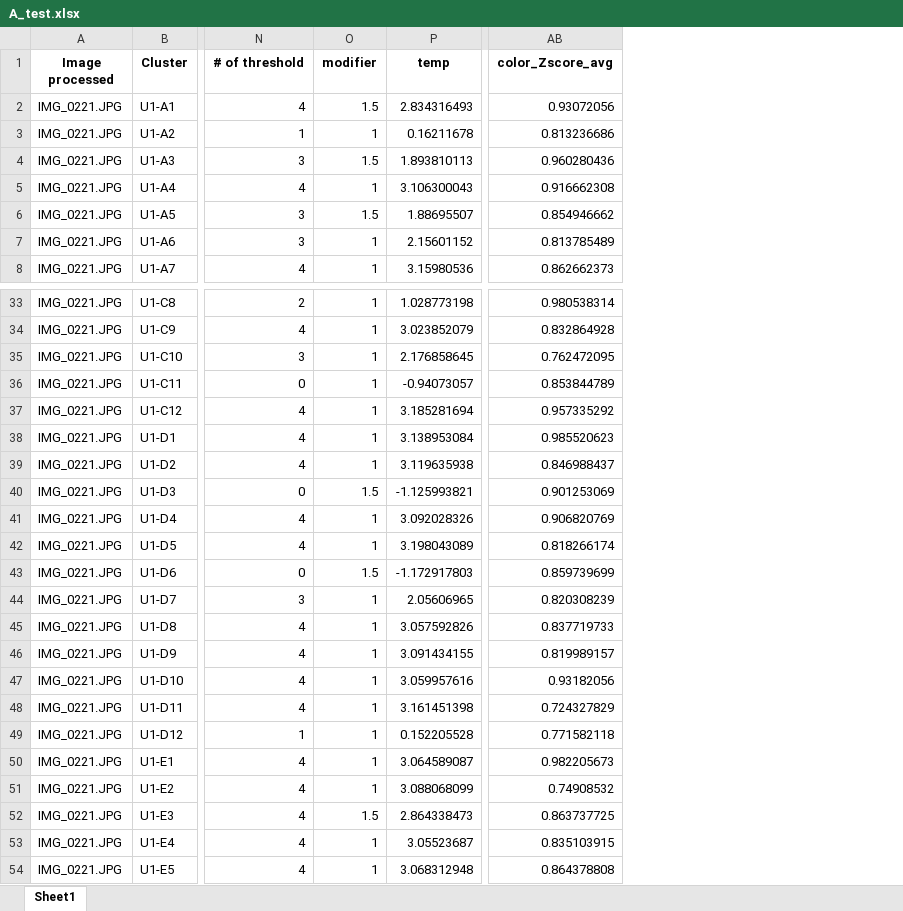
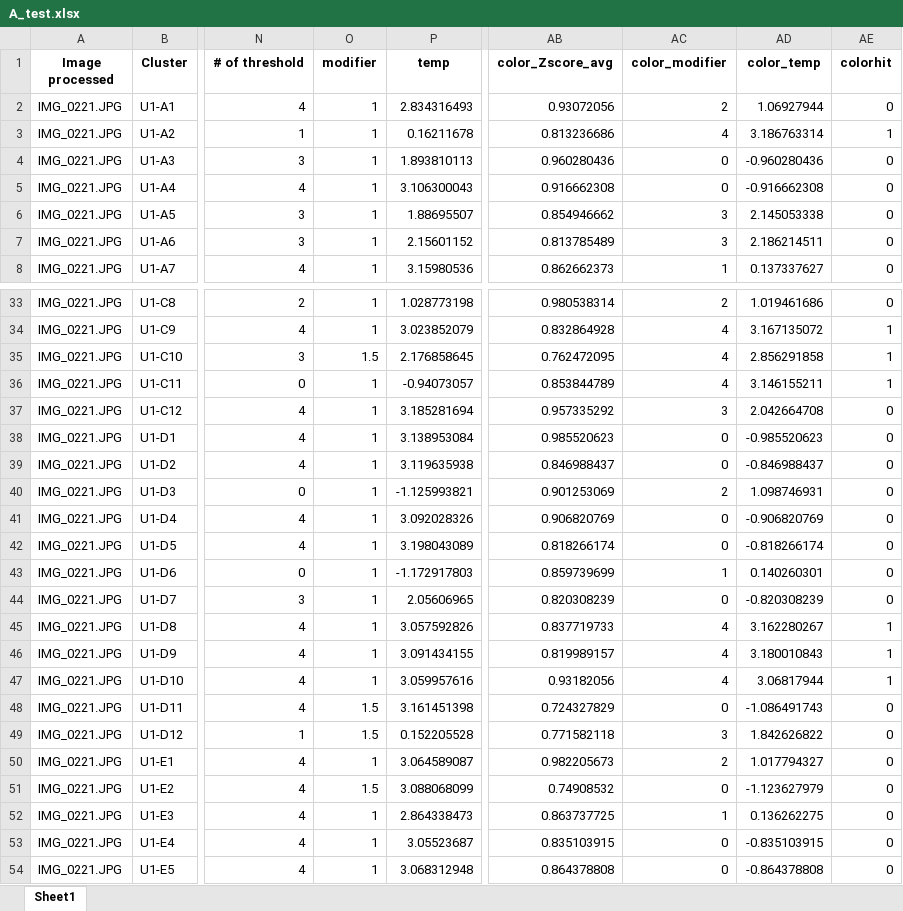
Before and after one commit to GregGlickert/YeastClassification, an Excel workbook: A_test.xlsx, sheet Sheet1, drawn as a sheet; only a part is shown, gaps mark what is left out; values as stored, in another font and other column widths than the file's, no borders; the diff covers the shown part only; the diff names each change by its address in the sheet, - before the commit and + after, or states it on an @@ line.

```diff
--- a/A_test.xlsx (sheet Sheet1)
+++ b/A_test.xlsx (sheet Sheet1)
+column AC (color_modifier), rows 2-8: 2 | 4 | 0 | 0 | 3 | 3 | 1; rows 33-54: 2 | 4 | 4 | 4 | 3 | 0 | 0 | 2 | 0 | 0 | 1 | 0 | 4 | 4 | 4 | 0 | 3 | 2 | 0 | 1 | 0 | 0
+column AD (color_temp), rows 2-8: 1.06927944 | 3.186763314 | -0.960280436 | -0.916662308 | 2.145053338 | 2.186214511 | 0.137337627; rows 33-54: 1.019461686 | 3.167135072 | 2.856291858 | 3.146155211 | 2.042664708 | -0.985520623 | -0.846988437 | 1.098746931 | -0.906820769 | -0.818266174 | 0.140260301 | -0.820308239 | 3.162280267 | 3.180010843 | 3.06817944 | -1.086491743 | 1.842626822 | 1.017794327 | -1.123627979 | 0.136262275 | -0.835103915 | -0.864378808
+column AE (colorhit), rows 2-8: 0 | 1 | 0 | 0 | 0 | 0 | 0; rows 33-54: 0 | 1 | 1 | 1 | 0 | 0 | 0 | 0 | 0 | 0 | 0 | 0 | 1 | 1 | 1 | 0 | 0 | 0 | 0 | 0 | 0 | 0
-O2 (modifier): 1.5
+O2 (modifier): 1
-O4 (modifier): 1.5
+O4 (modifier): 1
-O6 (modifier): 1.5
+O6 (modifier): 1
-O35 (modifier): 1
+O35 (modifier): 1.5
-O40 (modifier): 1.5
+O40 (modifier): 1
-O43 (modifier): 1.5
+O43 (modifier): 1
-O48:O49 (modifier): 1
+O48:O49 (modifier): 1.5
-O51 (modifier): 1
+O51 (modifier): 1.5
-O52 (modifier): 1.5
+O52 (modifier): 1
```
Also changed, not shown: 10 edited cells elsewhere in this sheet, 2 other files.
